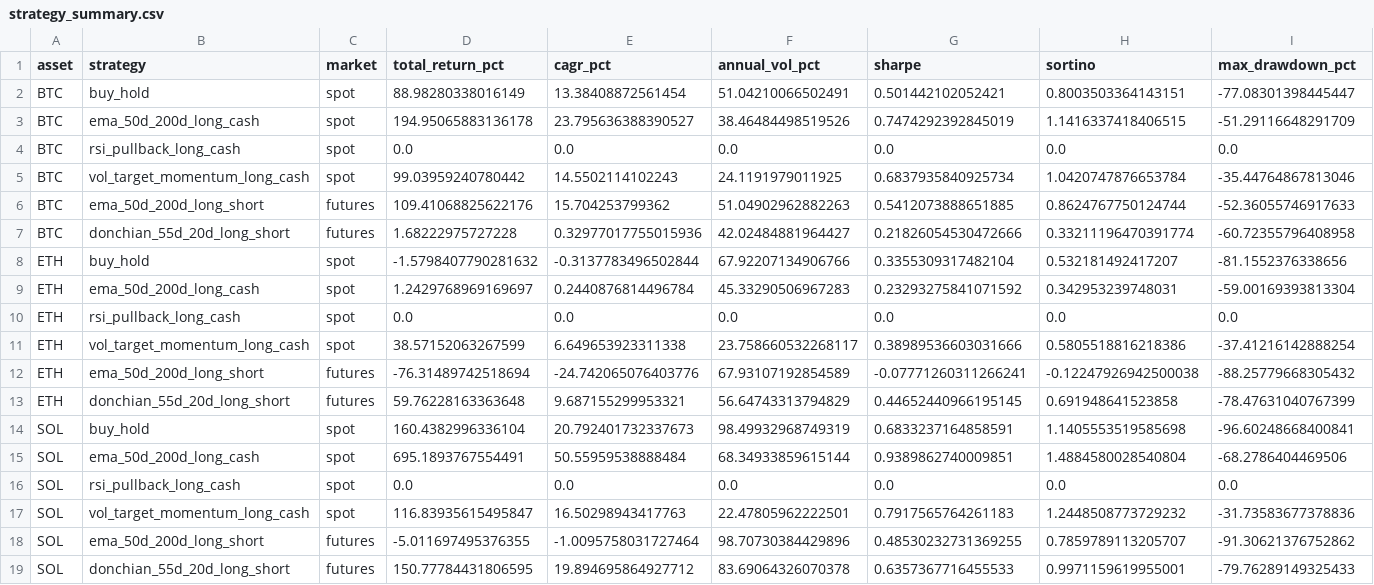
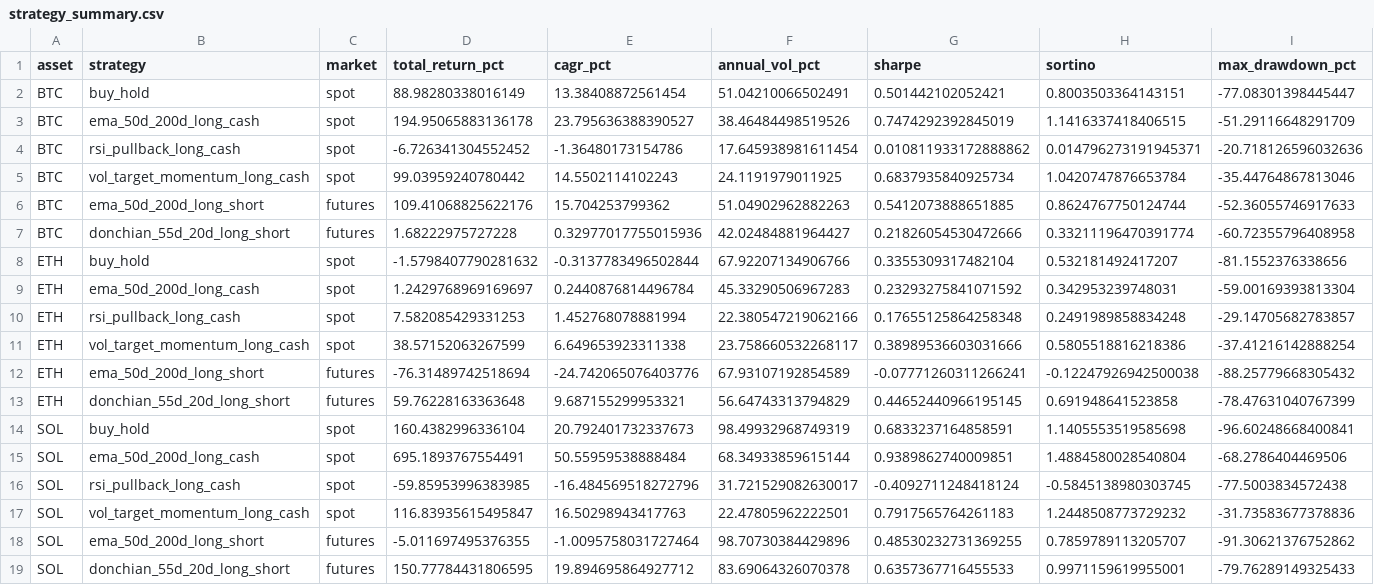
Before and after one commit to C4t4ddict/hoyatradingsw-v2-1, a CSV file: research/output/strategy_summary.csv, drawn as a sheet; only a part is shown; removed rows and columns are numbered as before the commit, all else as after; rows hold the shown columns only; the diff names each change by its address in the sheet, - before the commit and + after, or states it on an @@ line.

```diff
--- a/research/output/strategy_summary.csv
+++ b/research/output/strategy_summary.csv
-row 4: BTC | rsi_pullback_long_cash | spot | 0.0 | 0.0 | 0.0 | 0.0 | 0.0 | 0.0
+row 4: BTC | rsi_pullback_long_cash | spot | -6.726341304552452 | -1.36480173154786 | 17.645938981611454 | 0.010811933172888862 | 0.014796273191945371 | -20.718126596032636
-row 10: ETH | rsi_pullback_long_cash | spot | 0.0 | 0.0 | 0.0 | 0.0 | 0.0 | 0.0
+row 10: ETH | rsi_pullback_long_cash | spot | 7.582085429331253 | 1.452768078881994 | 22.380547219062166 | 0.17655125864258348 | 0.2491989858834248 | -29.14705682783857
-row 16: SOL | rsi_pullback_long_cash | spot | 0.0 | 0.0 | 0.0 | 0.0 | 0.0 | 0.0
+row 16: SOL | rsi_pullback_long_cash | spot | -59.85953996383985 | -16.484569518272796 | 31.721529082630017 | -0.4092711248418124 | -0.5845138980303745 | -77.5003834572438
```
Also changed, not shown: research/output/aggregate_ranking.csv, research/output/cost_sensitivity.csv, 14 other files.
